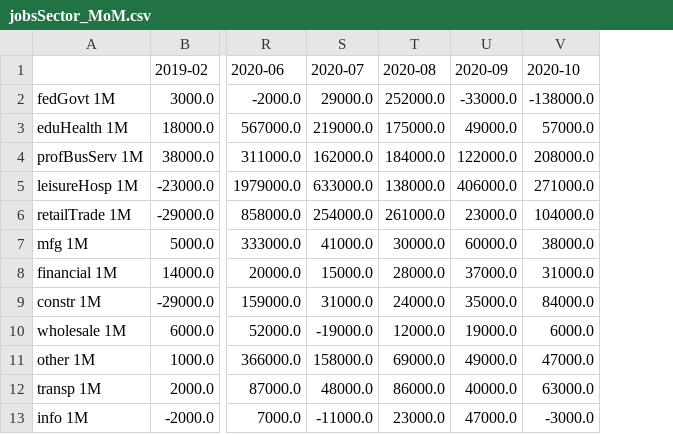
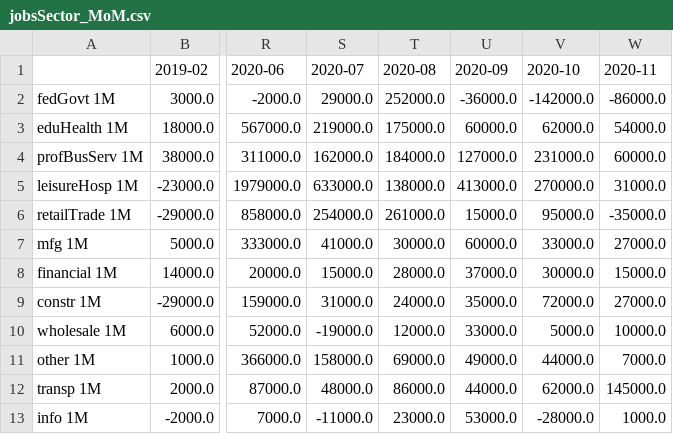
Before and after one commit to cansu-freeman/indicator-app, a CSV file: data/payroll-jobs-by-sector/jobsSector_MoM.csv, drawn as a sheet; only a part is shown, gaps mark what is left out; the diff names each change by its address in the sheet, - before the commit and + after, or states it on an @@ line.

```diff
--- a/data/payroll-jobs-by-sector/jobsSector_MoM.csv
+++ b/data/payroll-jobs-by-sector/jobsSector_MoM.csv
+column W (2020-11), rows 2-13: -86000.0 | 54000.0 | 60000.0 | 31000.0 | -35000.0 | 27000.0 | 15000.0 | 27000.0 | 10000.0 | 7000.0 | 145000.0 | 1000.0
-U2 (2020-09): -33000.0
+U2 (2020-09): -36000.0
-V2 (2020-10): -138000.0
+V2 (2020-10): -142000.0
-U3 (2020-09): 49000.0
+U3 (2020-09): 60000.0
-V3 (2020-10): 57000.0
+V3 (2020-10): 62000.0
-U4 (2020-09): 122000.0
+U4 (2020-09): 127000.0
-V4 (2020-10): 208000.0
+V4 (2020-10): 231000.0
-U5 (2020-09): 406000.0
+U5 (2020-09): 413000.0
-V5 (2020-10): 271000.0
+V5 (2020-10): 270000.0
-U6 (2020-09): 23000.0
+U6 (2020-09): 15000.0
-V6 (2020-10): 104000.0
+V6 (2020-10): 95000.0
-V7 (2020-10): 38000.0
+V7 (2020-10): 33000.0
-V8 (2020-10): 31000.0
+V8 (2020-10): 30000.0
-V9 (2020-10): 84000.0
+V9 (2020-10): 72000.0
-U10 (2020-09): 19000.0
+U10 (2020-09): 33000.0
-V10 (2020-10): 6000.0
+V10 (2020-10): 5000.0
-V11 (2020-10): 47000.0
+V11 (2020-10): 44000.0
-U12 (2020-09): 40000.0
+U12 (2020-09): 44000.0
-V12 (2020-10): 63000.0
+V12 (2020-10): 62000.0
-U13 (2020-09): 47000.0
+U13 (2020-09): 53000.0
-V13 (2020-10): -3000.0
+V13 (2020-10): -28000.0
```
Also changed, not shown: data/PayrollJobs.csv, data/payroll-jobs-by-sector/educationHealth.csv, 17 other files.
